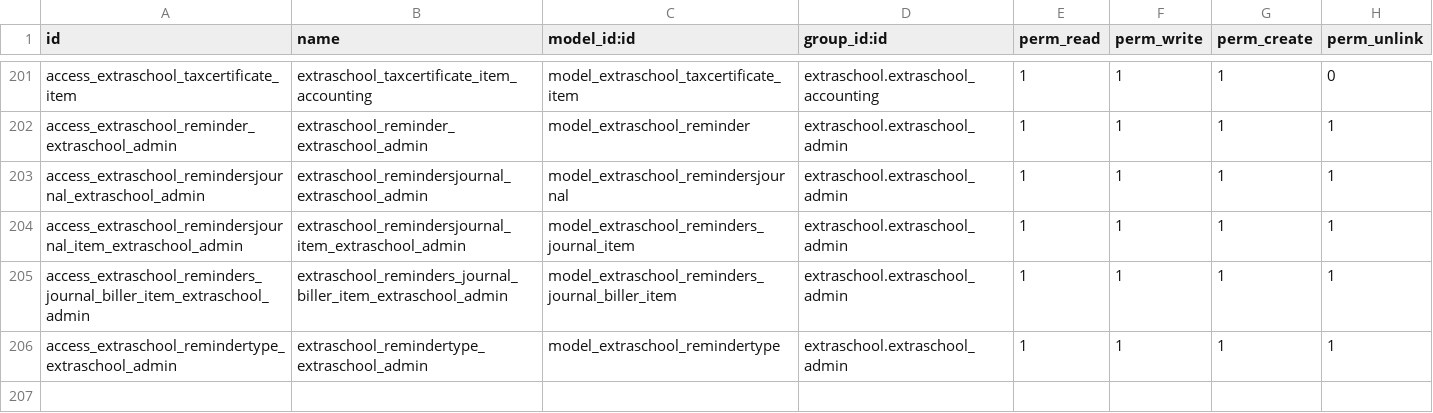
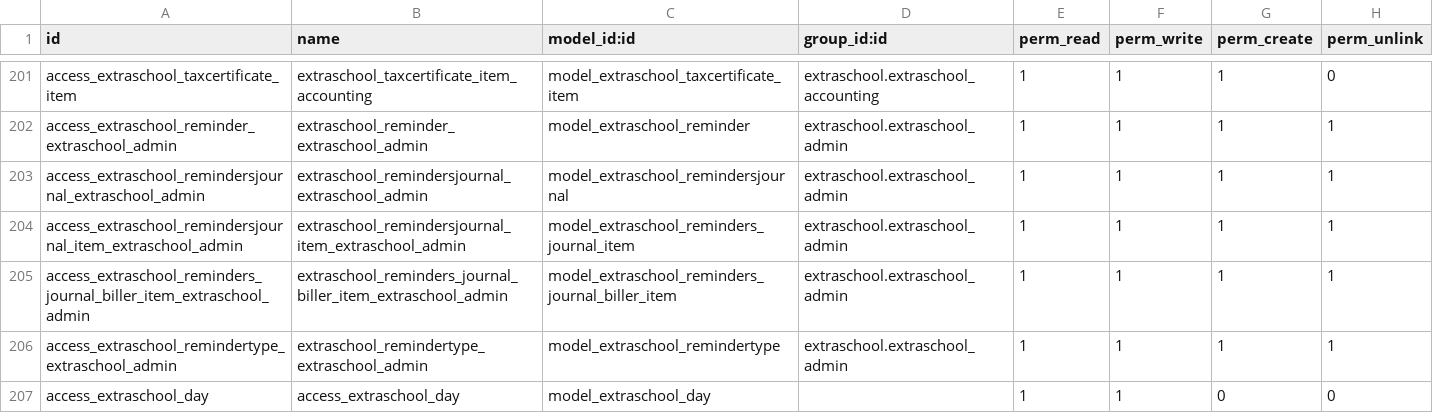
Before and after one commit to IMIO/extraschool, a CSV file: security/ir.model.access.csv, drawn as a sheet; only a part is shown, gaps mark what is left out.

Commit message:
access right subscritpion check all box

```diff
--- a/security/ir.model.access.csv
+++ b/security/ir.model.access.csv
@@ -206 +206,2 @@ access_extraschool_reminders_journal_biller_item_extraschool_admin,extraschool_r
 access_extraschool_remindertype_extraschool_admin,extraschool_remindertype_extraschool_admin,model_extraschool_remindertype,extraschool.extraschool_admin,1,1,1,1
+access_extraschool_day,access_extraschool_day,model_extraschool_day,,1,1,0,0
```
